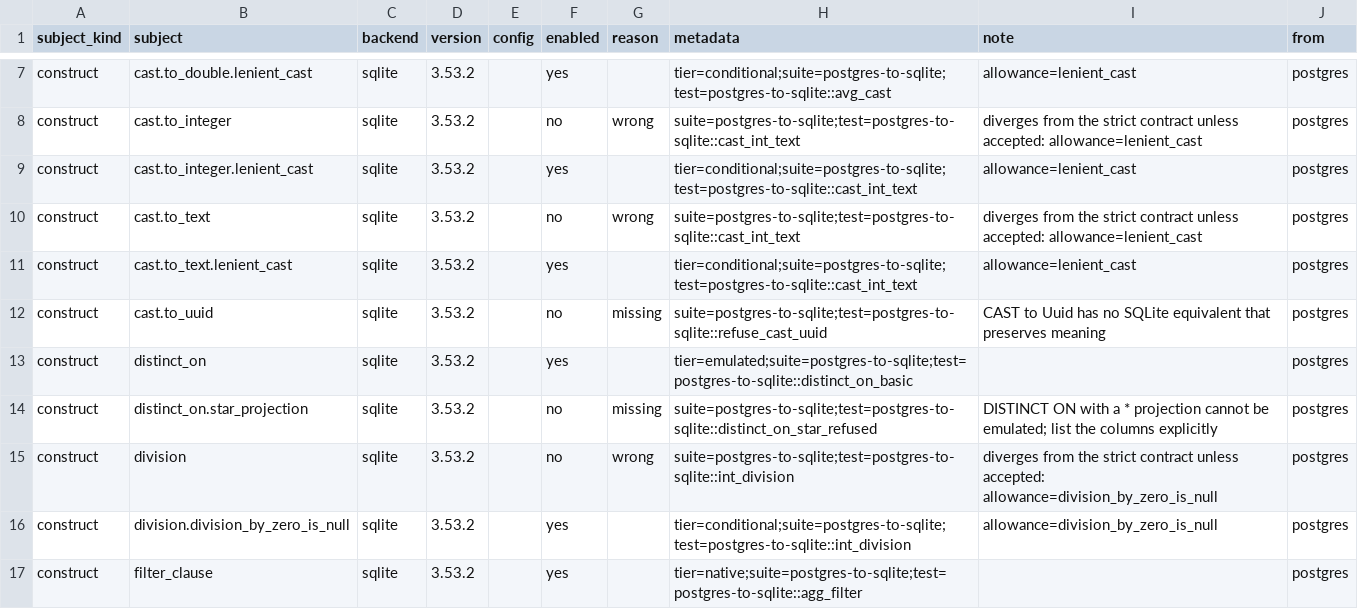
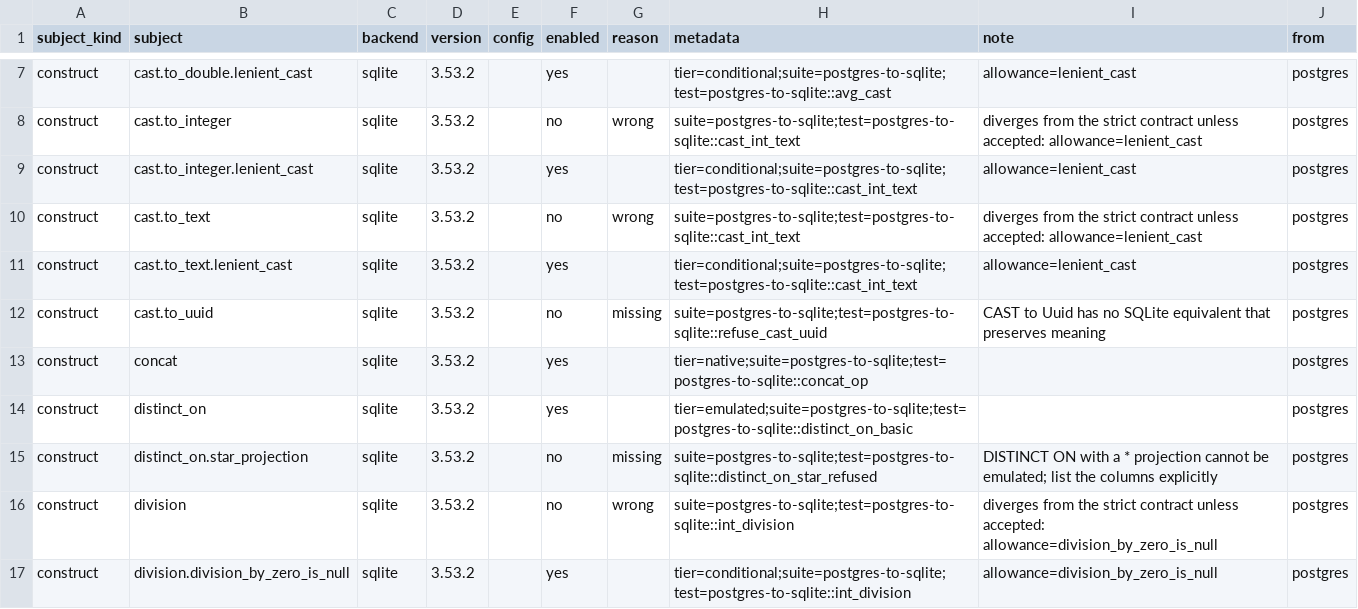
Before and after one commit to ThinkersJournal/unisql, a TSV file: crates/unisql-dialect-sqlite/matrix-sqlite-from-postgres.tsv, drawn as a sheet; only a part is shown, gaps mark what is left out; the shorter side is filled out with more unchanged rows; the diff covers the shown part only.

```diff
--- a/crates/unisql-dialect-sqlite/matrix-sqlite-from-postgres.tsv
+++ b/crates/unisql-dialect-sqlite/matrix-sqlite-from-postgres.tsv
@@ -12,2 +12,3 @@ construct	cast.to_text.lenient_cast	sqlite	3.53.2		yes		tier=conditional;suite=p
 construct	cast.to_uuid	sqlite	3.53.2		no	missing	suite=postgres-to-sqlite;test=postgres-to-sqlite::refuse_cast_uuid	CAST to Uuid has no SQLite equivalent that preserves meaning	postgres
+construct	concat	sqlite	3.53.2		yes		tier=native;suite=postgres-to-sqlite;test=postgres-to-sqlite::concat_op		postgres
 construct	distinct_on	sqlite	3.53.2		yes		tier=emulated;suite=postgres-to-sqlite;test=postgres-to-sqlite::distinct_on_basic		postgres
```
Also changed, not shown: 5 added rows elsewhere in this file, crates/unisql-dialect-mysql/matrix-mariadb-from-postgres.tsv, crates/unisql-dialect-mysql/matrix-mysql-from-postgres.tsv, 25 other files.
